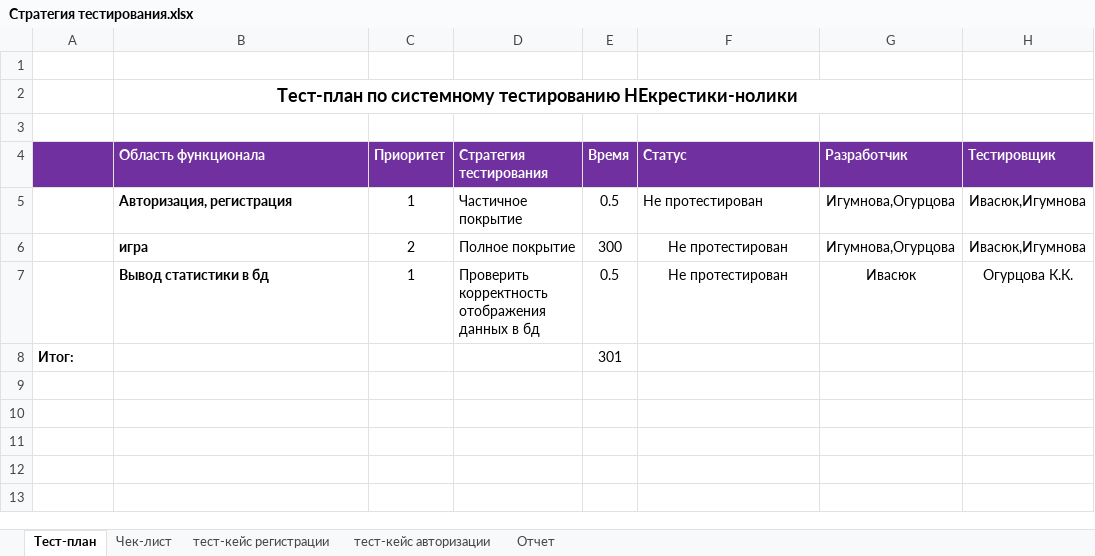
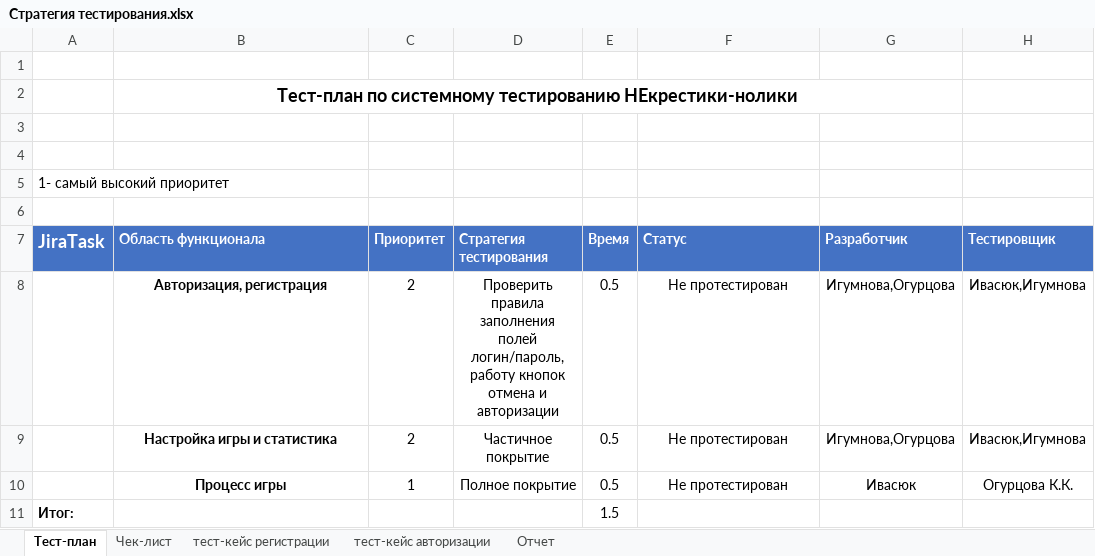
Before and after one commit to IvasiukKirill/3K, an Excel workbook: Стратегия тестирования.xlsx, sheet Тест-план, drawn as a sheet; values as stored, in another font and other column widths than the file's, no borders; addresses are those after the commit; the diff names each change by its address in the sheet, - before the commit and + after, or states it on an @@ line.

```diff
--- a/Стратегия тестирования.xlsx (sheet Тест-план)
+++ b/Стратегия тестирования.xlsx (sheet Тест-план)
+row 4: (empty)
+row 5: 1- самый высокий приоритет
+row 6: (empty)
-A7: (empty)
+A7: JiraTask
-A7:H7 fill: #7030A0
+A7:H7 fill: #4472C4
-B8:B10 alignment: left
+B8:B10 alignment: center
-C8 (Приоритет): 1
+C8 (Приоритет): 2
-D8 (Стратегия тестирования): Частичное покрытие
+D8 (Стратегия тестирования): Проверить правила заполнения полей логин/пароль, работу кнопок отмена и авторизации
-D8:D10 alignment: left
+D8:D10 alignment: center
-F8 alignment: left
+F8 alignment: center
-B9 (Область функционала): игра
+B9 (Область функционала): Настройка игры и статистика
-D9 (Стратегия тестирования): Полное покрытие
+D9 (Стратегия тестирования): Частичное покрытие
-E9 (Время): 300
+E9 (Время): 0.5
-B10 (Область функционала): Вывод статистики в бд
+B10 (Область функционала): Процесс игры
-D10 (Стратегия тестирования): Проверить корректность отображения данных в бд
+D10 (Стратегия тестирования): Полное покрытие
-E11 (Время): 301
+E11 (Время): 1.5
```
Also changed, not shown: sheet Чек-лист, sheet тест-кейс регистрации, sheet тест-кейс авторизации, sheet Отчет.
